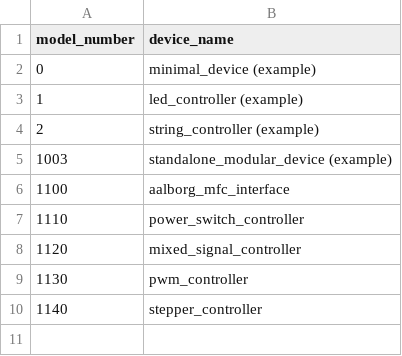
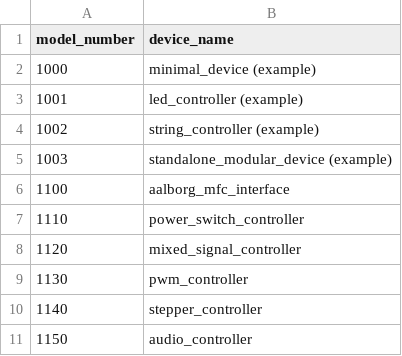
Before and after one commit to JaneliaSciComp/modular-devices, a CSV file: model_numbers.csv, drawn as a sheet.

Commit message:
Added audio_controller.

```diff
--- a/model_numbers.csv
+++ b/model_numbers.csv
@@ -1,5 +1,5 @@
 model_number,device_name
-0,minimal_device (example)
-1,led_controller (example)
-2,string_controller (example)
+1000,minimal_device (example)
+1001,led_controller (example)
+1002,string_controller (example)
 1003,standalone_modular_device (example)
@@ -10 +10,2 @@ model_number,device_name
 1140,stepper_controller
+1150,audio_controller
```
